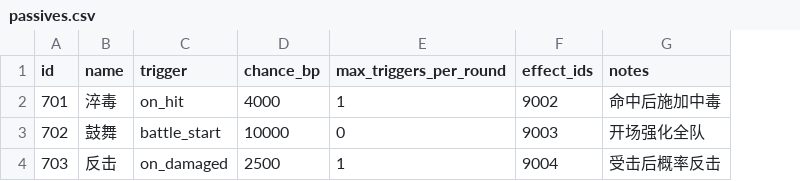
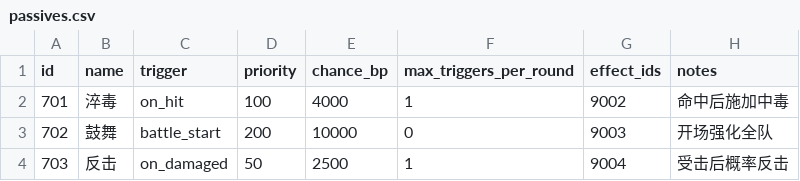
Before and after one commit to dravenlove/gamebattle, a CSV file: config/example/passives.csv, drawn as a sheet; the diff names each change by its address in the sheet, - before the commit and + after, or states it on an @@ line.

```diff
--- a/config/example/passives.csv
+++ b/config/example/passives.csv
+column D (priority), rows 2-4: 100 | 200 | 50
```
Also changed, not shown: config/example/buffs.csv, 19 other files.
